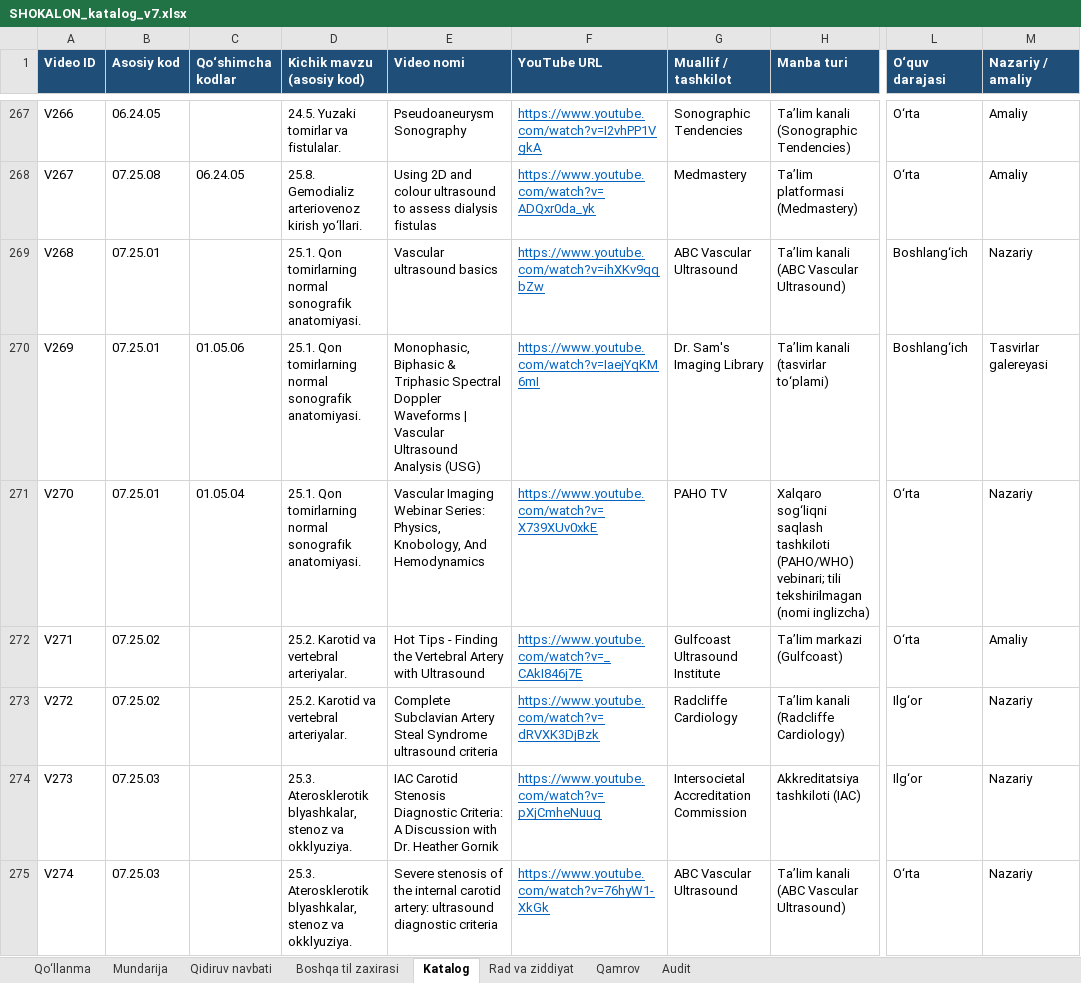
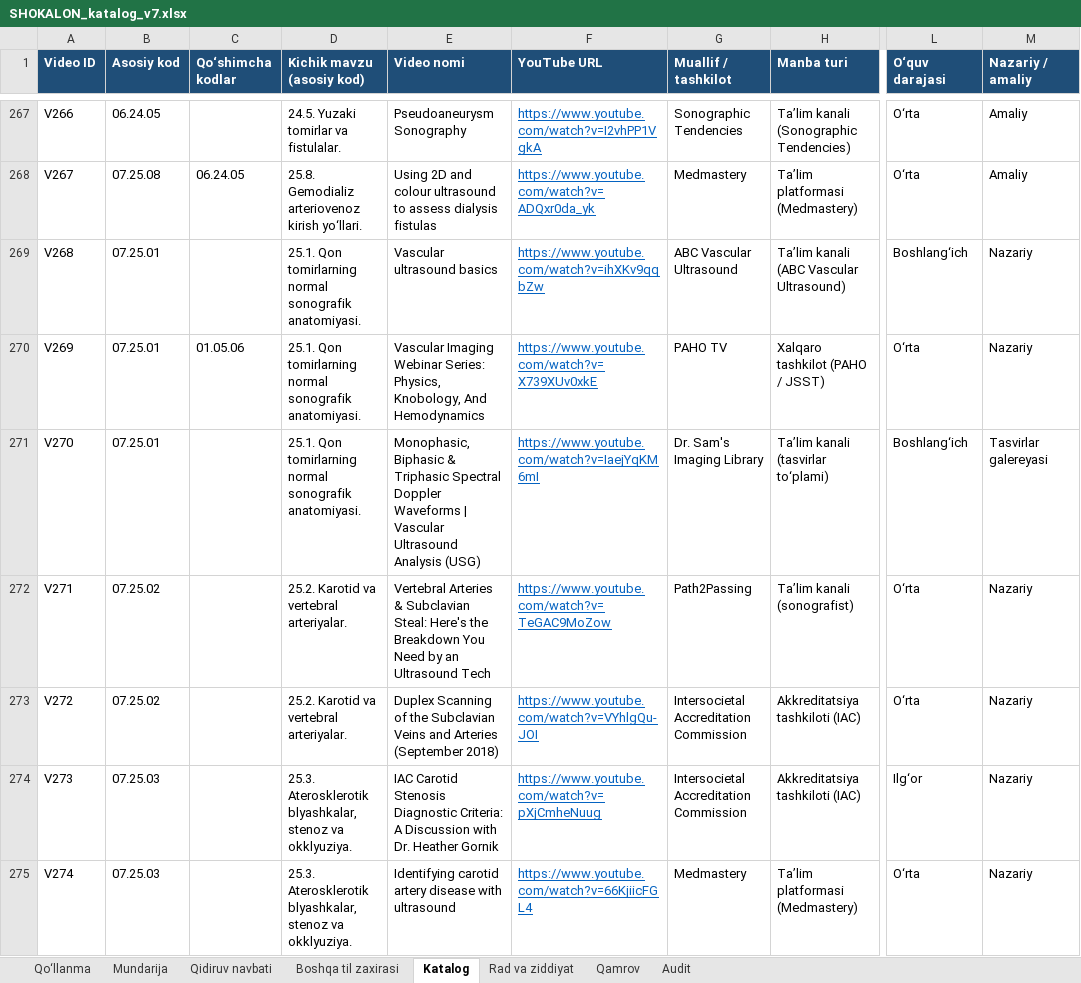
Before and after one commit to botanikjon-droid/dual-sub-replay, an Excel workbook: docs/shokalon/02_VIDEO_CATALOG/SHOKALON_katalog_v7.xlsx, sheet Katalog, drawn as a sheet; only a part is shown, gaps mark what is left out; values as stored, in another font and other column widths than the file's, no borders; charts and pictures not drawn; the diff covers the shown part only; the diff names each change by its address in the sheet, - before the commit and + after, or states it on an @@ line.

```diff
--- a/docs/shokalon/02_VIDEO_CATALOG/SHOKALON_katalog_v7.xlsx (sheet Katalog)
+++ b/docs/shokalon/02_VIDEO_CATALOG/SHOKALON_katalog_v7.xlsx (sheet Katalog)
-E270 (Video nomi): Monophasic, Biphasic & Triphasic Spectral Doppler Waveforms | Vascular Ultrasound Analysis (USG)
+E270 (Video nomi): Vascular Imaging Webinar Series: Physics, Knobology, And Hemodynamics
-F270 (YouTube URL): https://www.youtube.com/watch?v=IaejYqKM6mI
+F270 (YouTube URL): https://www.youtube.com/watch?v=X739XUv0xkE
-G270 (Muallif / tashkilot): Dr. Sam's Imaging Library
+G270 (Muallif / tashkilot): PAHO TV
-H270 (Manba turi): Ta’lim kanali (tasvirlar to‘plami)
+H270 (Manba turi): Xalqaro tashkilot (PAHO / JSST)
-L270 (O‘quv darajasi): Boshlang‘ich
+L270 (O‘quv darajasi): O‘rta
-M270 (Nazariy / amaliy): Tasvirlar galereyasi
+M270 (Nazariy / amaliy): Nazariy
-C271 (Qo‘shimcha kodlar): 01.05.04
+C271 (Qo‘shimcha kodlar): (empty)
-E271 (Video nomi): Vascular Imaging Webinar Series: Physics, Knobology, And Hemodynamics
+E271 (Video nomi): Monophasic, Biphasic & Triphasic Spectral Doppler Waveforms | Vascular Ultrasound Analysis (USG)
-F271 (YouTube URL): https://www.youtube.com/watch?v=X739XUv0xkE
+F271 (YouTube URL): https://www.youtube.com/watch?v=IaejYqKM6mI
-G271 (Muallif / tashkilot): PAHO TV
+G271 (Muallif / tashkilot): Dr. Sam's Imaging Library
-H271 (Manba turi): Xalqaro sog‘liqni saqlash tashkiloti (PAHO/WHO) vebinari; tili tekshirilmagan (nomi inglizcha)
+H271 (Manba turi): Ta’lim kanali (tasvirlar to‘plami)
-L271 (O‘quv darajasi): O‘rta
+L271 (O‘quv darajasi): Boshlang‘ich
-M271 (Nazariy / amaliy): Nazariy
+M271 (Nazariy / amaliy): Tasvirlar galereyasi
-E272 (Video nomi): Hot Tips - Finding the Vertebral Artery with Ultrasound
+E272 (Video nomi): Vertebral Arteries & Subclavian Steal: Here's the Breakdown You Need by an Ultrasound Tech
-F272 (YouTube URL): https://www.youtube.com/watch?v=_CAkI846j7E
+F272 (YouTube URL): https://www.youtube.com/watch?v=TeGAC9MoZow
-G272 (Muallif / tashkilot): Gulfcoast Ultrasound Institute
+G272 (Muallif / tashkilot): Path2Passing
-H272 (Manba turi): Ta’lim markazi (Gulfcoast)
+H272 (Manba turi): Ta’lim kanali (sonografist)
-M272 (Nazariy / amaliy): Amaliy
+M272 (Nazariy / amaliy): Nazariy
-E273 (Video nomi): Complete Subclavian Artery Steal Syndrome ultrasound criteria
+E273 (Video nomi): Duplex Scanning of the Subclavian Veins and Arteries (September 2018)
-F273 (YouTube URL): https://www.youtube.com/watch?v=dRVXK3DjBzk
+F273 (YouTube URL): https://www.youtube.com/watch?v=VYhlgQu-JOI
-G273 (Muallif / tashkilot): Radcliffe Cardiology
+G273 (Muallif / tashkilot): Intersocietal Accreditation Commission
-H273 (Manba turi): Ta’lim kanali (Radcliffe Cardiology)
+H273 (Manba turi): Akkreditatsiya tashkiloti (IAC)
-L273 (O‘quv darajasi): Ilg‘or
+L273 (O‘quv darajasi): O‘rta
-E275 (Video nomi): Severe stenosis of the internal carotid artery: ultrasound diagnostic criteria
+E275 (Video nomi): Identifying carotid artery disease with ultrasound
-F275 (YouTube URL): https://www.youtube.com/watch?v=76hyW1-XkGk
+F275 (YouTube URL): https://www.youtube.com/watch?v=66KjiicFGL4
-G275 (Muallif / tashkilot): ABC Vascular Ultrasound
+G275 (Muallif / tashkilot): Medmastery
-H275 (Manba turi): Ta’lim kanali (ABC Vascular Ultrasound)
+H275 (Manba turi): Ta’lim platformasi (Medmastery)
```
Also changed, not shown: 26 removed rows and 65 edited cells elsewhere in this sheet, sheet Rad va ziddiyat, sheet Qidiruv navbati, sheet Mundarija, sheet Qamrov, sheet Qo‘llanma.
